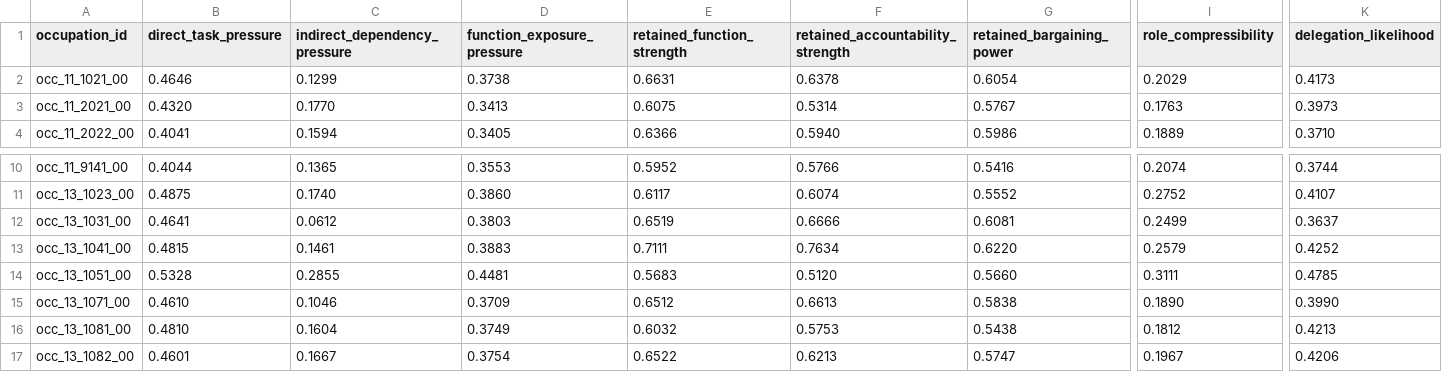
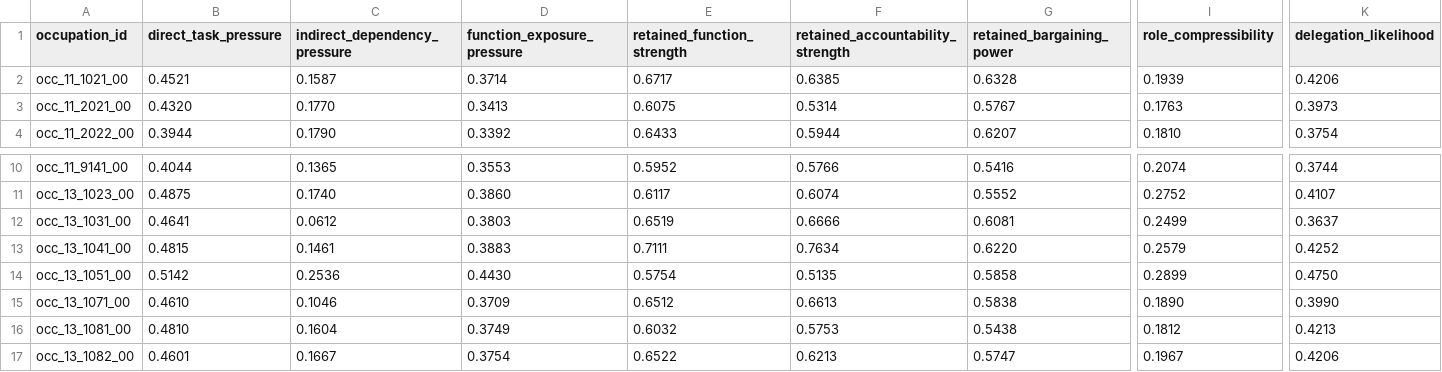
Before and after one commit to wrenthejewels/DLYJ, a CSV file: data/normalized/occupation_role_transformation.csv, drawn as a sheet; only a part is shown, gaps mark what is left out; the diff covers the shown part only; the diff names each change by its address in the sheet, - before the commit and + after, or states it on an @@ line.

```diff
--- a/data/normalized/occupation_role_transformation.csv
+++ b/data/normalized/occupation_role_transformation.csv
-B2 (direct_task_pressure): 0.4646
+B2 (direct_task_pressure): 0.4521
-C2 (indirect_dependency_pressure): 0.1299
+C2 (indirect_dependency_pressure): 0.1587
-D2 (function_exposure_pressure): 0.3738
+D2 (function_exposure_pressure): 0.3714
-E2 (retained_function_strength): 0.6631
+E2 (retained_function_strength): 0.6717
-F2 (retained_accountability_strength): 0.6378
+F2 (retained_accountability_strength): 0.6385
-G2 (retained_bargaining_power): 0.6054
+G2 (retained_bargaining_power): 0.6328
-I2 (role_compressibility): 0.2029
+I2 (role_compressibility): 0.1939
-K2 (delegation_likelihood): 0.4173
+K2 (delegation_likelihood): 0.4206
-B4 (direct_task_pressure): 0.4041
+B4 (direct_task_pressure): 0.3944
-C4 (indirect_dependency_pressure): 0.1594
+C4 (indirect_dependency_pressure): 0.1790
-D4 (function_exposure_pressure): 0.3405
+D4 (function_exposure_pressure): 0.3392
-E4 (retained_function_strength): 0.6366
+E4 (retained_function_strength): 0.6433
-F4 (retained_accountability_strength): 0.5940
+F4 (retained_accountability_strength): 0.5944
-G4 (retained_bargaining_power): 0.5986
+G4 (retained_bargaining_power): 0.6207
-I4 (role_compressibility): 0.1889
+I4 (role_compressibility): 0.1810
-K4 (delegation_likelihood): 0.3710
+K4 (delegation_likelihood): 0.3754
-B14 (direct_task_pressure): 0.5328
+B14 (direct_task_pressure): 0.5142
-C14 (indirect_dependency_pressure): 0.2855
+C14 (indirect_dependency_pressure): 0.2536
-D14 (function_exposure_pressure): 0.4481
+D14 (function_exposure_pressure): 0.4430
-E14 (retained_function_strength): 0.5683
+E14 (retained_function_strength): 0.5754
-F14 (retained_accountability_strength): 0.5120
+F14 (retained_accountability_strength): 0.5135
-G14 (retained_bargaining_power): 0.5660
+G14 (retained_bargaining_power): 0.5858
-I14 (role_compressibility): 0.3111
+I14 (role_compressibility): 0.2899
-K14 (delegation_likelihood): 0.4785
+K14 (delegation_likelihood): 0.4750
```
Also changed, not shown: 78 edited cells elsewhere in this file, data/metadata/manual_task_dependency_overrides.csv, data/metadata/reviewed_task_exposure_overrides.csv, 14 other files.
